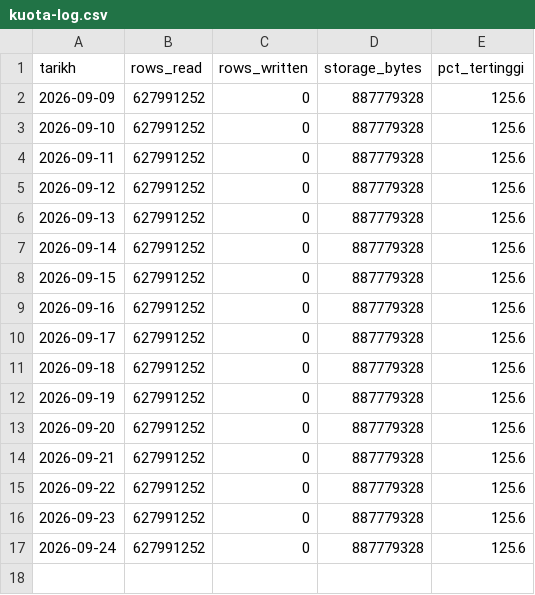
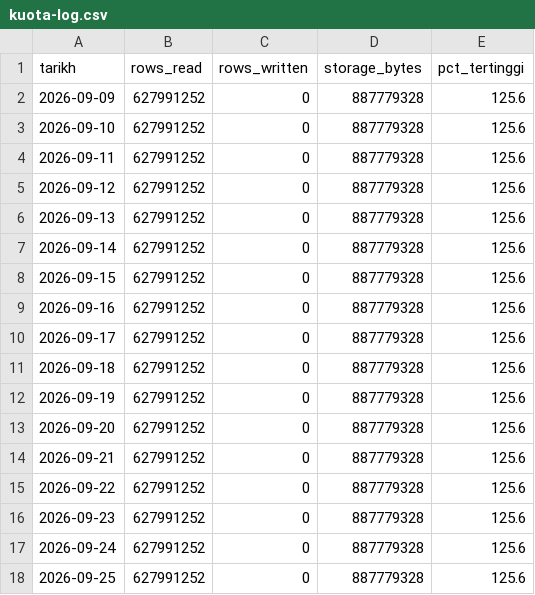
Before and after one commit to syaifulizhan/syaifulizhan, a CSV file: docs/kuota-log.csv, drawn as a sheet.

```diff
--- a/docs/kuota-log.csv
+++ b/docs/kuota-log.csv
@@ -17 +17,2 @@ tarikh,rows_read,rows_written,storage_bytes,pct_tertinggi
 2026-09-24,627991252,0,887779328,125.6
+2026-09-25,627991252,0,887779328,125.6
```
